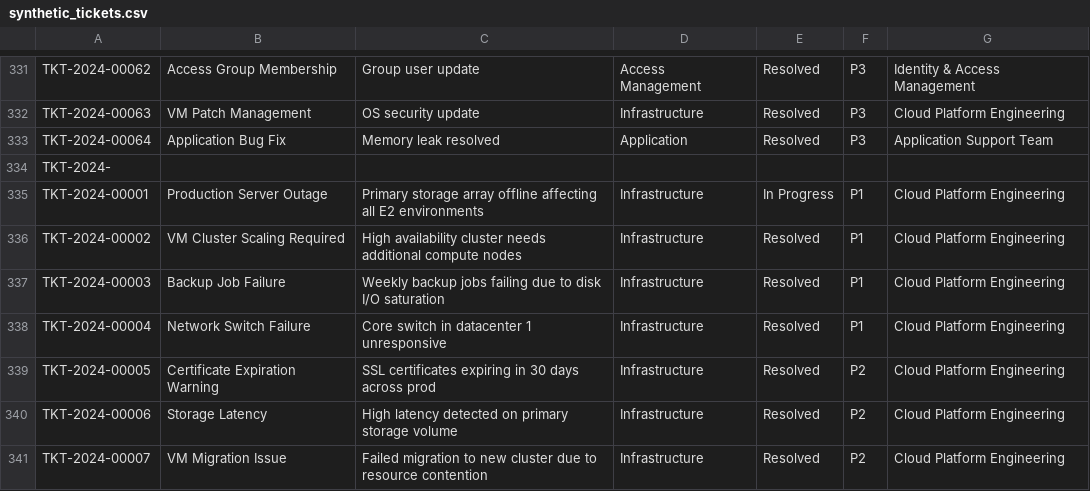
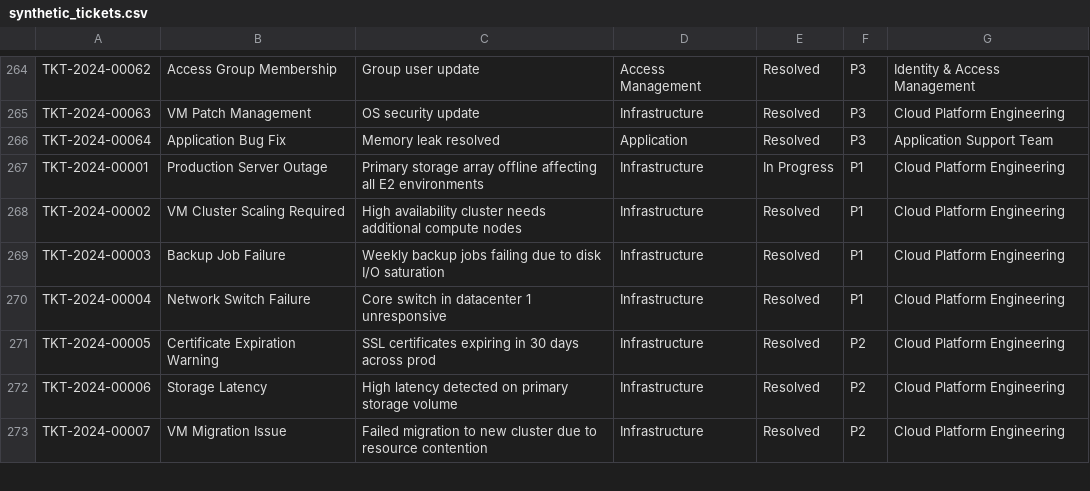
Before and after one commit to DEVESH1676/Hackathon, a CSV file: data/synthetic_tickets.csv, drawn as a sheet; only a part is shown, gaps mark what is left out; the diff covers the shown part only.

```diff
--- a/data/synthetic_tickets.csv
+++ b/data/synthetic_tickets.csv
@@ -333,3 +266,2 @@ TKT-2024-00063,VM Patch Management,OS security update,Infrastructure,Resolved,P3
 TKT-2024-00064,Application Bug Fix,Memory leak resolved,Application,Resolved,P3,Application Support Team
-TKT-2024-
 TKT-2024-00001,Production Server Outage,Primary storage array offline affecting all E2 environments,Infrastructure,In Progress,P1,Cloud Platform Engineering
```
Also changed, not shown: 67 removed rows elsewhere in this file.
